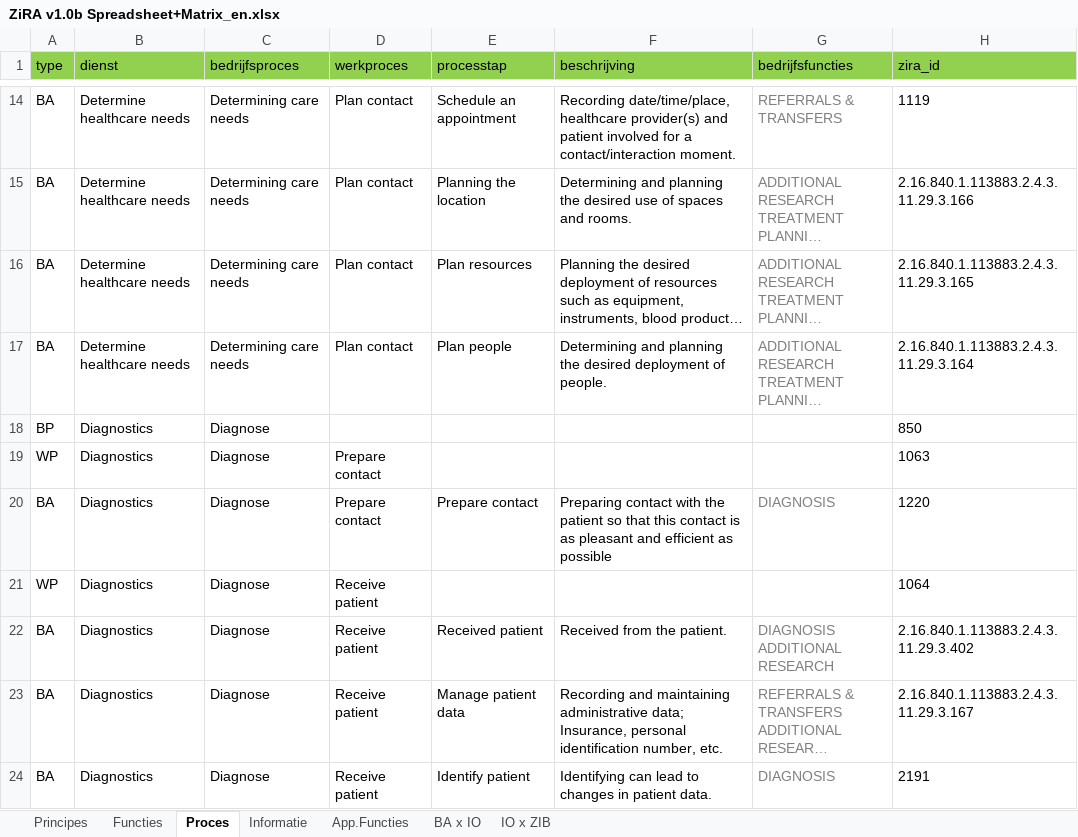
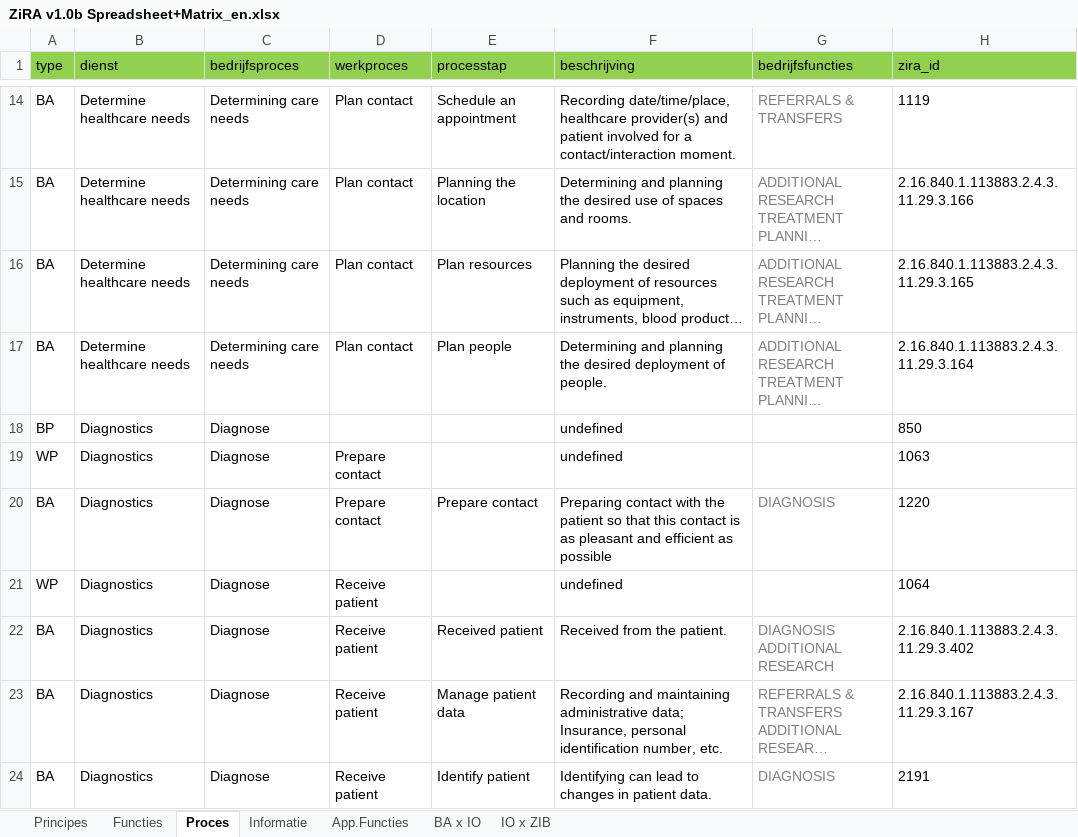
Before and after one commit to mvdzel/zira, an Excel workbook: artifacts/ZiRA v1.0b Spreadsheet+Matrix_en.xlsx, sheet Proces, drawn as a sheet; only a part is shown, gaps mark what is left out; long unchanged cells end in …; values as stored, in another font and other column widths than the file's, no borders; table styles not drawn; the diff covers the shown part only; the diff names each change by its address in the sheet, - before the commit and + after, or states it on an @@ line.

```diff
--- a/artifacts/ZiRA v1.0b Spreadsheet+Matrix_en.xlsx (sheet Proces)
+++ b/artifacts/ZiRA v1.0b Spreadsheet+Matrix_en.xlsx (sheet Proces)
-F18:F19 (beschrijving): (empty)
+F18:F19 (beschrijving): undefined
-F21 (beschrijving): (empty)
+F21 (beschrijving): undefined
```
Also changed, not shown: 20 edited cells elsewhere in this sheet, sheet Functies, sheet Informatie, 2 other files.
